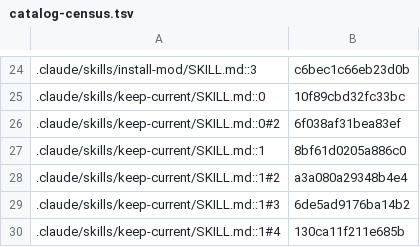
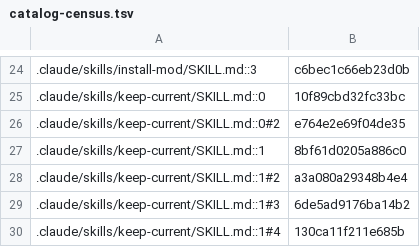
Before and after one commit to jivinstev/mc-mod-version-upgrade, a TSV file: docs/catalog-census.tsv, drawn as a sheet; only a part is shown, gaps mark what is left out.

```diff
--- a/docs/catalog-census.tsv
+++ b/docs/catalog-census.tsv
@@ -25,3 +25,3 @@
 .claude/skills/keep-current/SKILL.md::0	10f89cbd32fc33bc
-.claude/skills/keep-current/SKILL.md::0#2	6f038af31bea83ef
+.claude/skills/keep-current/SKILL.md::0#2	e764e2e69f04de35
 .claude/skills/keep-current/SKILL.md::1	8bf61d0205a886c0
```
Also changed, not shown: 3 other files.
